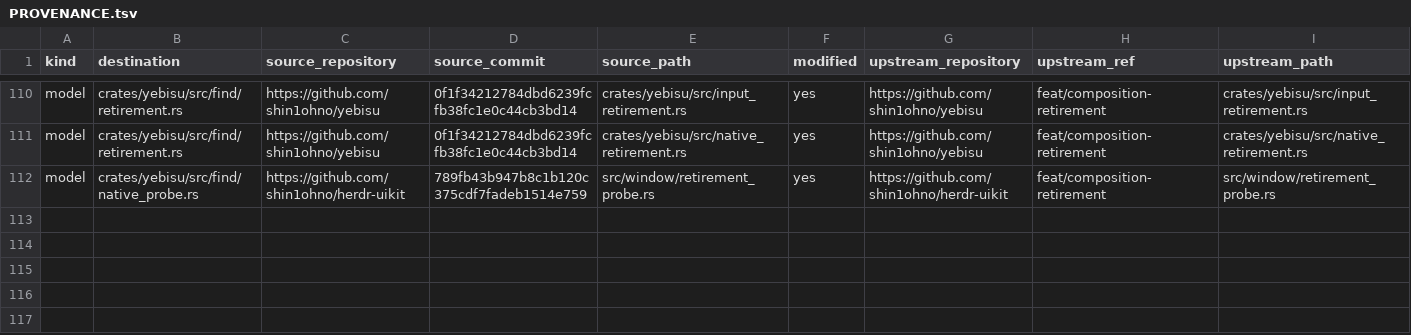
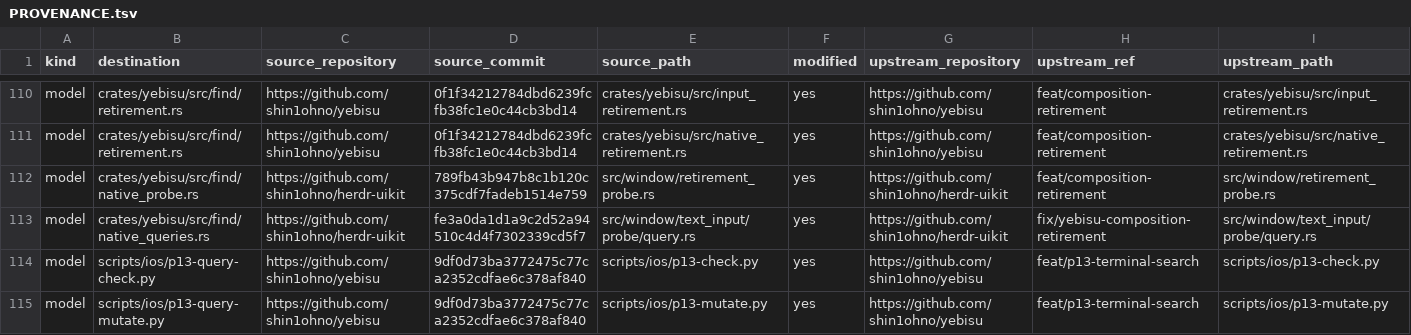
Before and after one commit to shin1ohno/yebisu, a TSV file: PROVENANCE.tsv, drawn as a sheet; only a part is shown, gaps mark what is left out; rows hold the shown columns only; the diff names each change by its address in the sheet, - before the commit and + after, or states it on an @@ line.

Commit message:
search: observe suffix and Cut through the reviewed native query helper

```diff
--- a/PROVENANCE.tsv
+++ b/PROVENANCE.tsv
+row 113: model | crates/yebisu/src/find/native_queries.rs | https://github.com/shin1ohno/herdr-uikit | fe3a0da1d1a9c2d52a94510c4d4f7302339cd5f7 | src/window/text_input/probe/query.rs | yes | https://github.com/shin1ohno/herdr-uikit | fix/yebisu-composition-retirement | src/window/text_input/probe/query.rs
+row 114: model | scripts/ios/p13-query-check.py | https://github.com/shin1ohno/yebisu | 9df0d73ba3772475c77ca2352cdfae6c378af840 | scripts/ios/p13-check.py | yes | https://github.com/shin1ohno/yebisu | feat/p13-terminal-search | scripts/ios/p13-check.py
+row 115: model | scripts/ios/p13-query-mutate.py | https://github.com/shin1ohno/yebisu | 9df0d73ba3772475c77ca2352cdfae6c378af840 | scripts/ios/p13-mutate.py | yes | https://github.com/shin1ohno/yebisu | feat/p13-terminal-search | scripts/ios/p13-mutate.py
```
Also changed, not shown: 11 other files.
